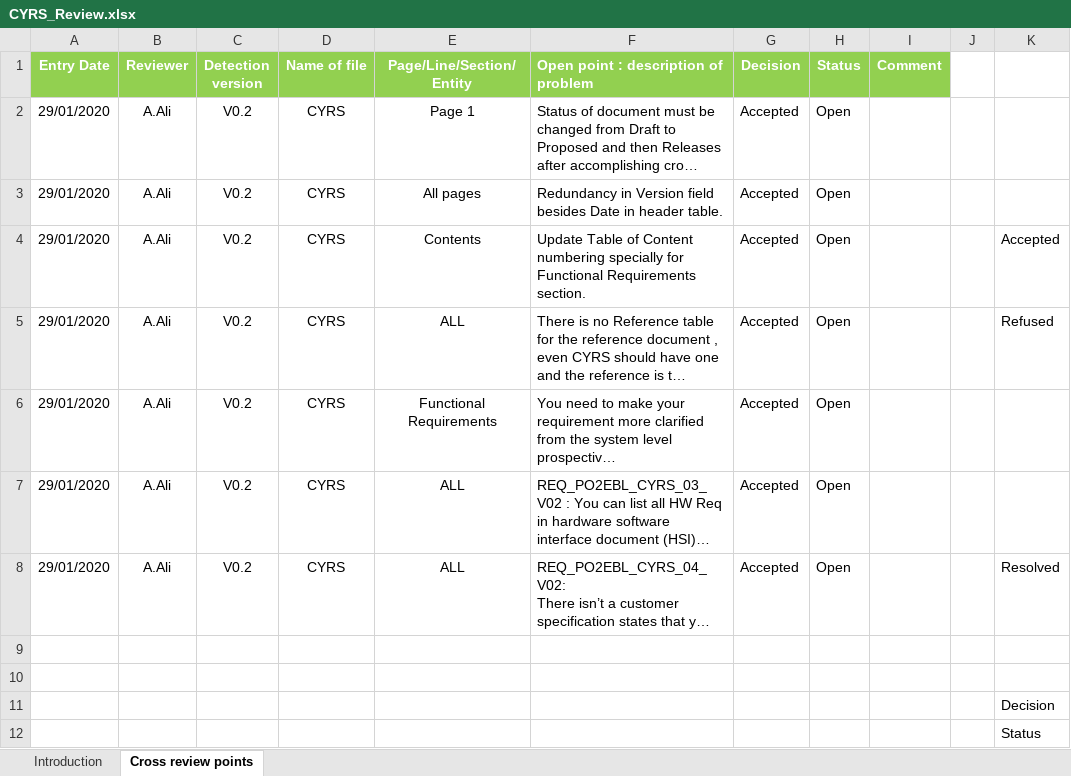
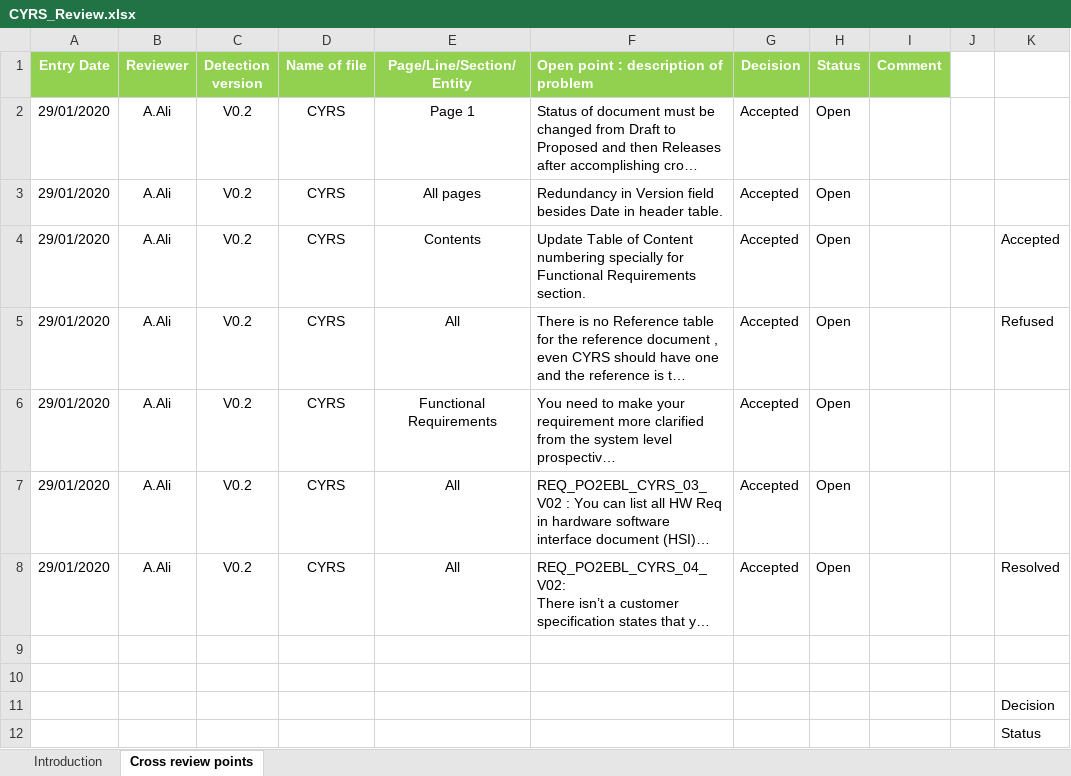
Before and after one commit to MayElfkiy/SOFTWARE_ENGINEERING_ELECTRIC_BLENDER, an Excel workbook: Input documents/CYRS_Review.xlsx, sheet Cross review points, drawn as a sheet; only a part is shown; long unchanged cells end in …; values as stored, in another font and other column widths than the file's, no borders; conditional formats not drawn; the diff names each change by its address in the sheet, - before the commit and + after, or states it on an @@ line.

```diff
--- a/Input documents/CYRS_Review.xlsx (sheet Cross review points)
+++ b/Input documents/CYRS_Review.xlsx (sheet Cross review points)
-E5 (Page/Line/Section/Entity): ALL
+E5 (Page/Line/Section/Entity): All
-E7:E8 (Page/Line/Section/Entity): ALL
+E7:E8 (Page/Line/Section/Entity): All
```
Also changed, not shown: Input documents/HSI_Review.xlsx.
